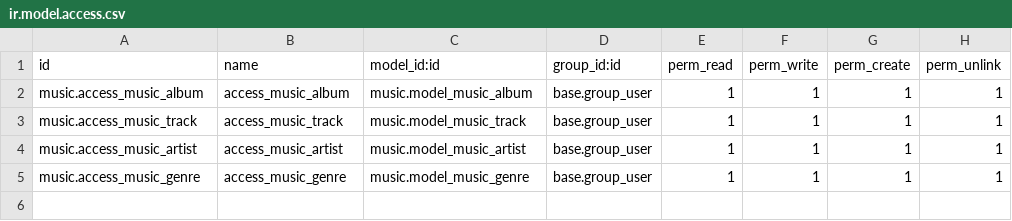
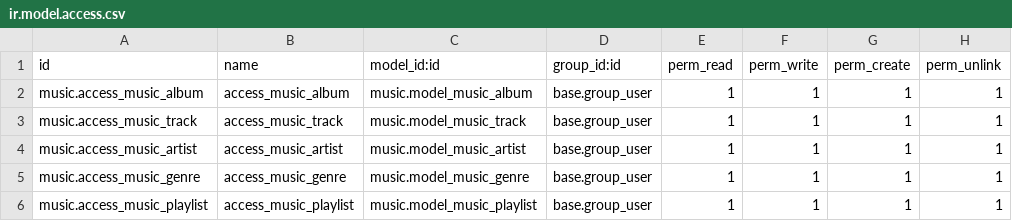
Before and after one commit to poisonrous/odoo-starter, a CSV file: music/security/ir.model.access.csv, drawn as a sheet; the diff names each change by its address in the sheet, - before the commit and + after, or states it on an @@ line.

```diff
--- a/music/security/ir.model.access.csv
+++ b/music/security/ir.model.access.csv
+row 6: music.access_music_playlist | access_music_playlist | music.model_music_playlist | base.group_user | 1 | 1 | 1 | 1
```
Also changed, not shown: 5 other files.
